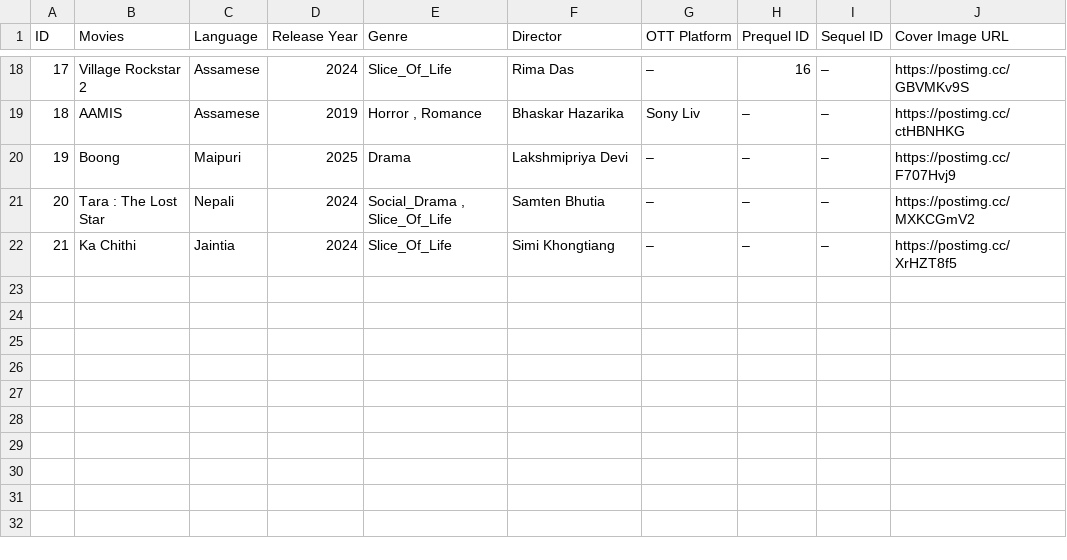
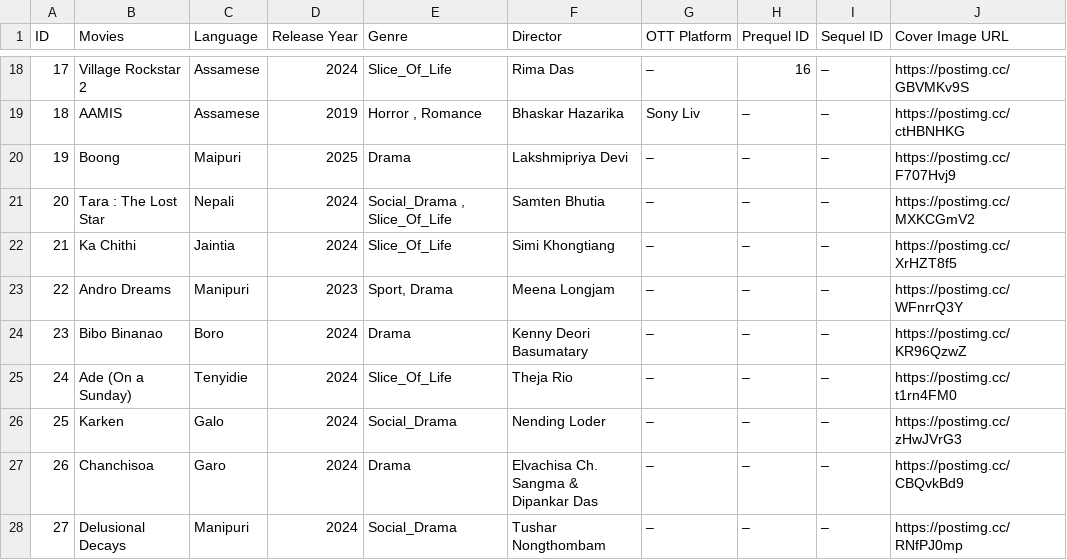
Before and after one commit to randommelo-lang/indian-movie-tracker-data, a CSV file: Movie_&_TV_Movies.csv, drawn as a sheet; only a part is shown, gaps mark what is left out.

Commit message:
Add files via upload

```diff
--- a/Movie_&_TV_Movies.csv
+++ b/Movie_&_TV_Movies.csv
@@ -22 +22,8 @@ ID,Movies,Language,Release Year,Genre,Director,OTT Platform,Prequel ID,Sequel ID
 21,Ka Chithi,Jaintia,2024,Slice_Of_Life,Simi Khongtiang,–,–,–,https://postimg.cc/XrHZT8f5
+22,Andro Dreams,Manipuri,2023,"Sport, Drama",Meena Longjam,–,–,–,https://postimg.cc/WFnrrQ3Y
+23,Bibo Binanao,Boro,2024,Drama,Kenny Deori Basumatary,–,–,–,https://postimg.cc/KR96QzwZ
+24,Ade (On a Sunday),Tenyidie,2024,Slice_Of_Life,Theja Rio,–,–,–,https://postimg.cc/t1rn4FM0
+25,Karken,Galo,2024,Social_Drama,Nending Loder,–,–,–,https://postimg.cc/zHwJVrG3
+26,Chanchisoa,Garo,2024,Drama,"Elvachisa Ch. Sangma &
+Dipankar Das",–,–,–,https://postimg.cc/CBQvkBd9
+27,Delusional Decays,Manipuri,2024,Social_Drama,Tushar Nongthombam,–,–,–,https://postimg.cc/RNfPJ0mp
```
